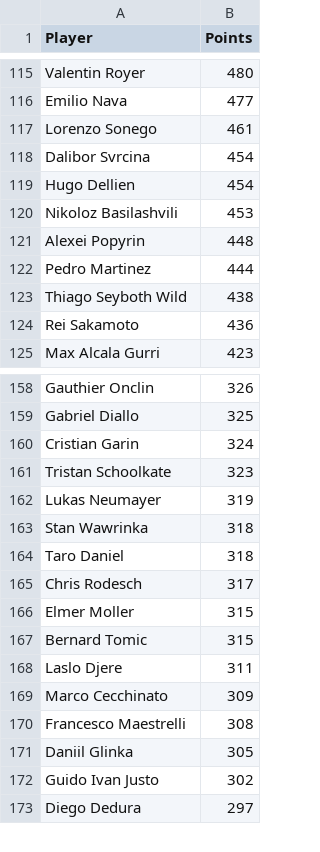
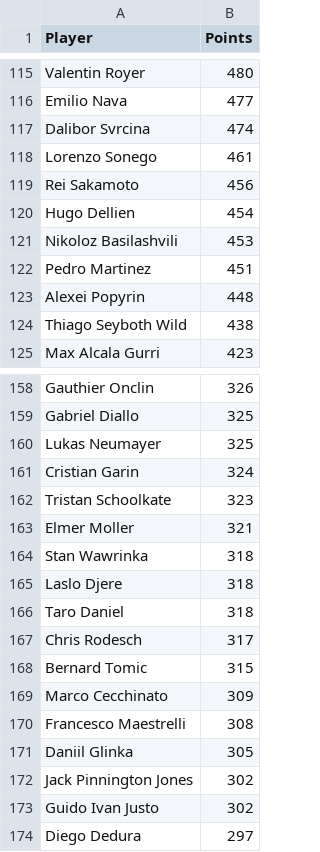
Before and after one commit to peterblum20/ATP-Race-Data, a CSV file: atp_race_top500.csv, drawn as a sheet; only a part is shown, gaps mark what is left out; removed rows and columns are numbered as before the commit, all else as after; the diff covers the shown part only; the diff names each change by its address in the sheet, - before the commit and + after, or states it on an @@ line.

```diff
--- a/atp_race_top500.csv
+++ b/atp_race_top500.csv
+row 117: Dalibor Svrcina | 474
-row 118: Dalibor Svrcina | 454
+row 119: Rei Sakamoto | 456
+row 122: Pedro Martinez | 451
-row 122: Pedro Martinez | 444
-row 124: Rei Sakamoto | 436
+row 160: Lukas Neumayer | 325
-row 162: Lukas Neumayer | 319
+row 163: Elmer Moller | 321
+row 165: Laslo Djere | 318
-row 166: Elmer Moller | 315
-row 168: Laslo Djere | 311
+row 172: Jack Pinnington Jones | 302
```
Also changed, not shown: 19 added rows, 20 removed rows and 12 edited cells elsewhere in this file, wta_race_top500.csv.
